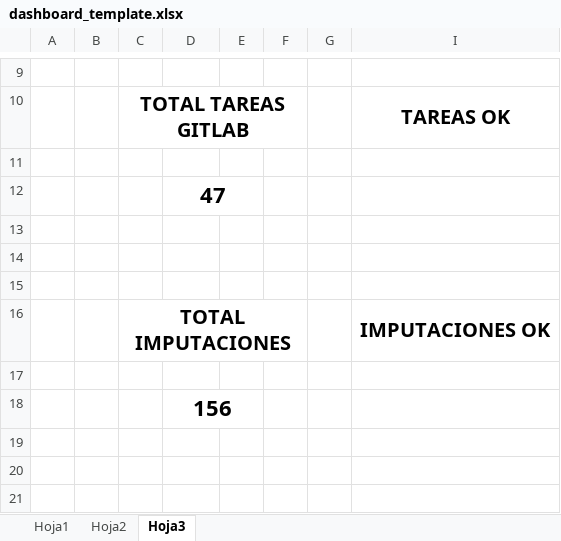
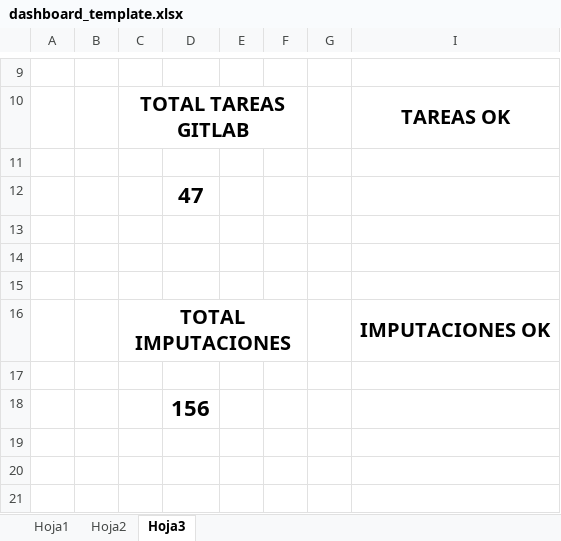
Before and after one commit to ProyectoLaberit/Laberit-Gestion-Back, an Excel workbook: demo/src/main/resources/plantillas/dashboard_template.xlsx, sheet Hoja3, drawn as a sheet; only a part is shown, gaps mark what is left out; values as stored, in another font and other column widths than the file's, no borders; the diff names each change by its address in the sheet, - before the commit and + after, or states it on an @@ line.

```diff
--- a/demo/src/main/resources/plantillas/dashboard_template.xlsx (sheet Hoja3)
+++ b/demo/src/main/resources/plantillas/dashboard_template.xlsx (sheet Hoja3)
-D12:E12 merged
-D18:E18 merged
```
Also changed, not shown: sheet Hoja2, sheet Hoja1, charts or pictures, 2 other files.
